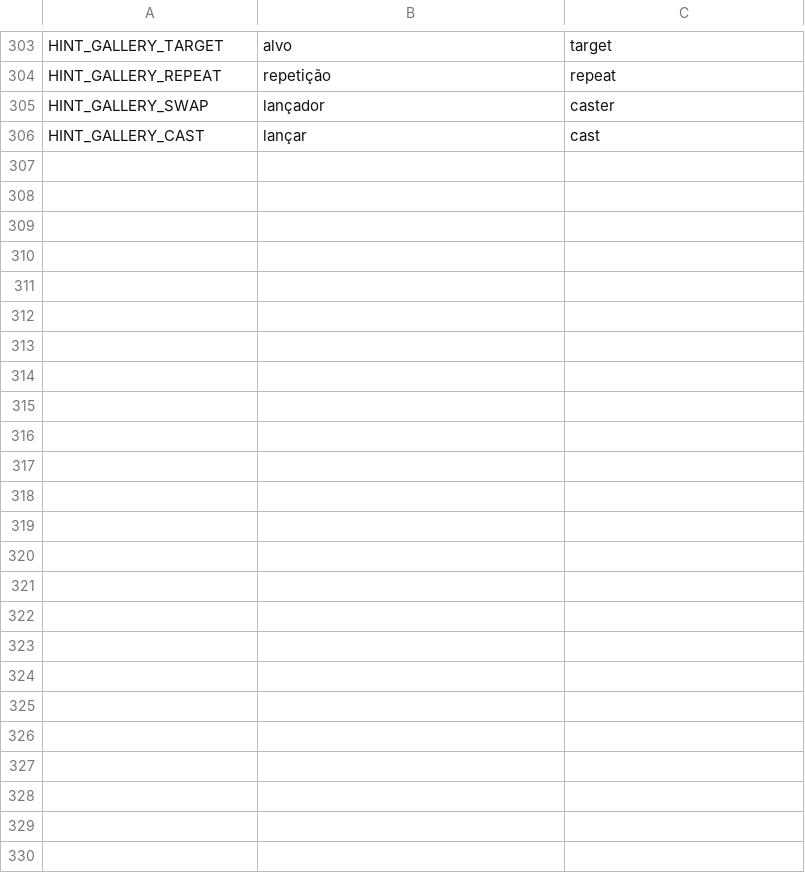
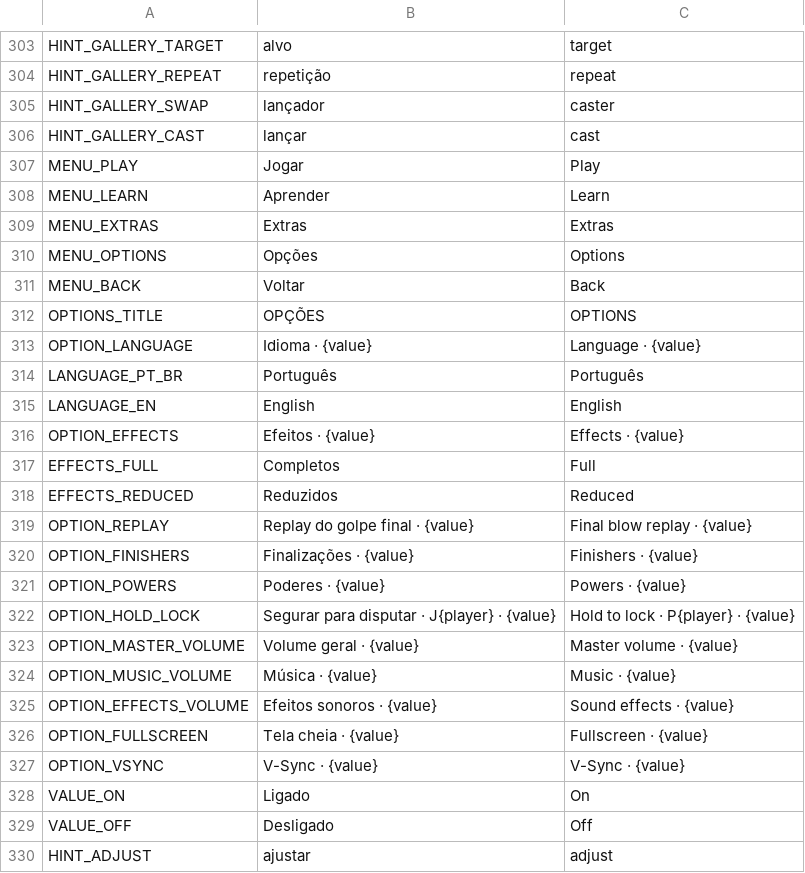
Before and after one commit to nicolasgrotto/duel-of-fates, a CSV file: localization/strings.csv, drawn as a sheet; only a part is shown, gaps mark what is left out; the diff names each change by its address in the sheet, - before the commit and + after, or states it on an @@ line.

Commit message:
feat(options): options screen with language, difficulty, effects, finishers, powers, volumes and video

```diff
--- a/localization/strings.csv
+++ b/localization/strings.csv
+row 307: MENU_PLAY | Jogar | Play
+row 308: MENU_LEARN | Aprender | Learn
+row 309: MENU_EXTRAS | Extras | Extras
+row 310: MENU_OPTIONS | Opções | Options
+row 311: MENU_BACK | Voltar | Back
+row 312: OPTIONS_TITLE | OPÇÕES | OPTIONS
+row 313: OPTION_LANGUAGE | Idioma · {value} | Language · {value}
+row 314: LANGUAGE_PT_BR | Português | Português
+row 315: LANGUAGE_EN | English | English
+row 316: OPTION_EFFECTS | Efeitos · {value} | Effects · {value}
+row 317: EFFECTS_FULL | Completos | Full
+row 318: EFFECTS_REDUCED | Reduzidos | Reduced
+row 319: OPTION_REPLAY | Replay do golpe final · {value} | Final blow replay · {value}
+row 320: OPTION_FINISHERS | Finalizações · {value} | Finishers · {value}
+row 321: OPTION_POWERS | Poderes · {value} | Powers · {value}
+row 322: OPTION_HOLD_LOCK | Segurar para disputar · J{player} · {value} | Hold to lock · P{player} · {value}
+row 323: OPTION_MASTER_VOLUME | Volume geral · {value} | Master volume · {value}
+row 324: OPTION_MUSIC_VOLUME | Música · {value} | Music · {value}
+row 325: OPTION_EFFECTS_VOLUME | Efeitos sonoros · {value} | Sound effects · {value}
+row 326: OPTION_FULLSCREEN | Tela cheia · {value} | Fullscreen · {value}
+row 327: OPTION_VSYNC | V-Sync · {value} | V-Sync · {value}
+row 328: VALUE_ON | Ligado | On
+row 329: VALUE_OFF | Desligado | Off
+row 330: HINT_ADJUST | ajustar | adjust
```
Also changed, not shown: 7 other files.
